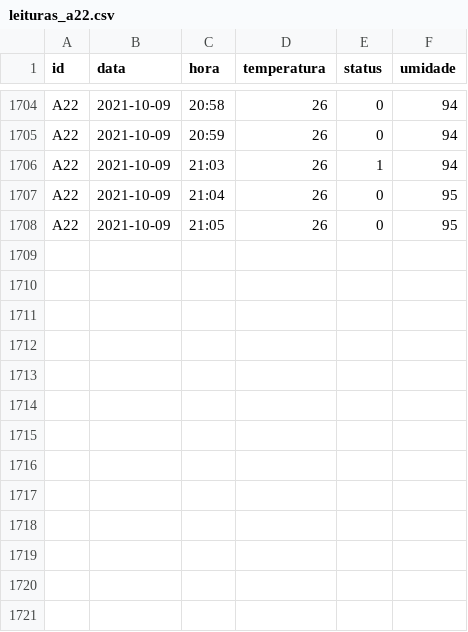
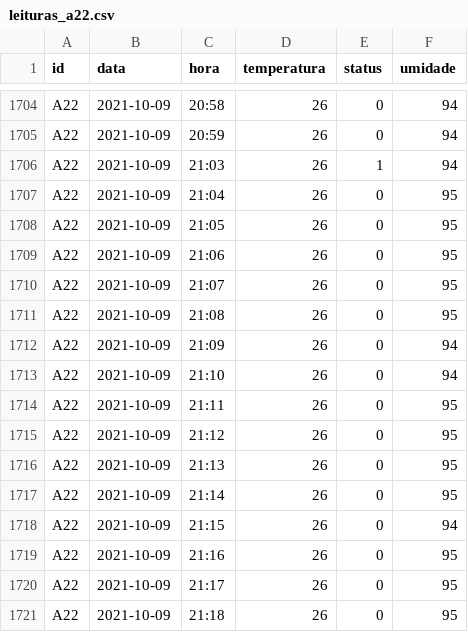
Before and after one commit to arnottrcaiado/ac-facsenac, a CSV file: mysite/dados/leituras_a22.csv, drawn as a sheet; only a part is shown, gaps mark what is left out.

```diff
--- a/mysite/dados/leituras_a22.csv
+++ b/mysite/dados/leituras_a22.csv
@@ -1708 +1708,14 @@ A22,2021-10-09,21:04, 26,0, 95
 A22,2021-10-09,21:05, 26,0, 95
+A22,2021-10-09,21:06, 26,0, 95
+A22,2021-10-09,21:07, 26,0, 95
+A22,2021-10-09,21:08, 26,0, 95
+A22,2021-10-09,21:09, 26,0, 94
+A22,2021-10-09,21:10, 26,0, 94
+A22,2021-10-09,21:11, 26,0, 95
+A22,2021-10-09,21:12, 26,0, 95
+A22,2021-10-09,21:13, 26,0, 95
+A22,2021-10-09,21:14, 26,0, 95
+A22,2021-10-09,21:15, 26,0, 94
+A22,2021-10-09,21:16, 26,0, 95
+A22,2021-10-09,21:17, 26,0, 95
+A22,2021-10-09,21:18, 26,0, 95
```
Also changed, not shown: 1 other file.
